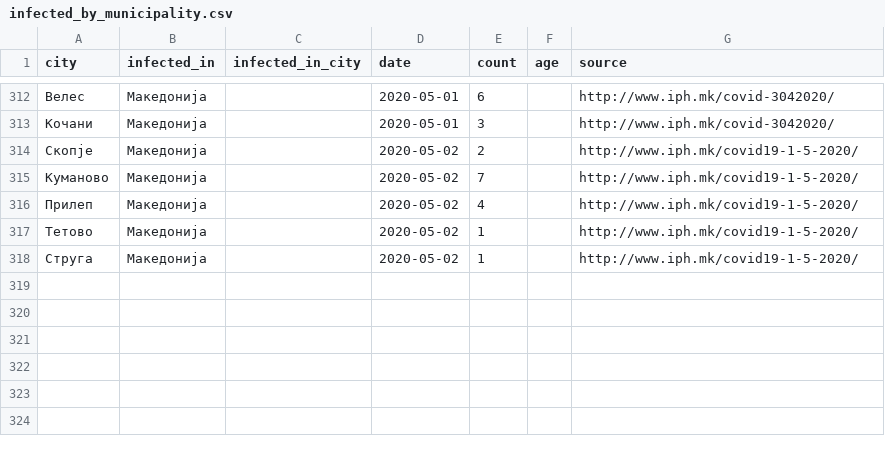
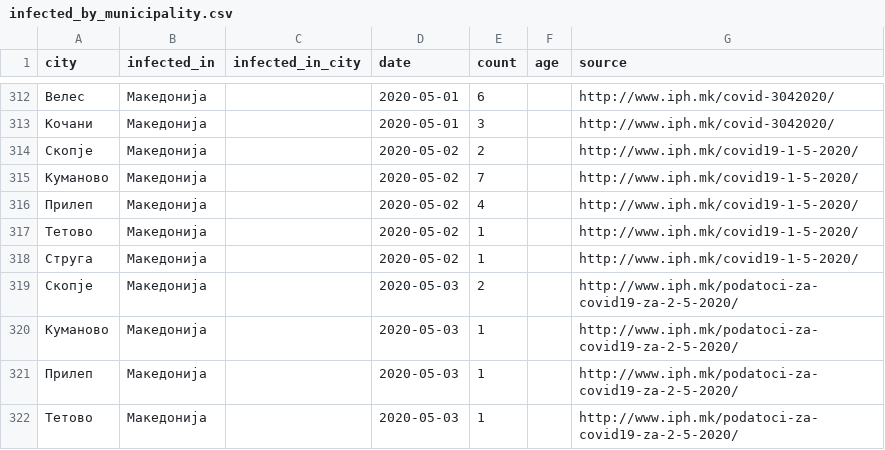
Before and after one commit to klupp/opendata, a CSV file: mk/covid19/datasets/infected_by_municipality.csv, drawn as a sheet; only a part is shown, gaps mark what is left out.

Commit message:
update covid19 Sun 03 May 2020 10:51:13 PM CEST

```diff
--- a/mk/covid19/datasets/infected_by_municipality.csv
+++ b/mk/covid19/datasets/infected_by_municipality.csv
@@ -318 +318,5 @@ city,infected_in,infected_in_city,date,count,age,source
 Струга,Македонија,,2020-05-02,1,,http://www.iph.mk/covid19-1-5-2020/
+Скопје,Македонија,,2020-05-03,2,,http://www.iph.mk/podatoci-za-covid19-za-2-5-2020/
+Куманово,Македонија,,2020-05-03,1,,http://www.iph.mk/podatoci-za-covid19-za-2-5-2020/
+Прилеп,Македонија,,2020-05-03,1,,http://www.iph.mk/podatoci-za-covid19-za-2-5-2020/
+Тетово,Македонија,,2020-05-03,1,,http://www.iph.mk/podatoci-za-covid19-za-2-5-2020/
```
Also changed, not shown: mk/covid19/datasets/dead_by_municipality.csv, mk/covid19/datasets/recovered_by_municipality.csv, 2 other files.
